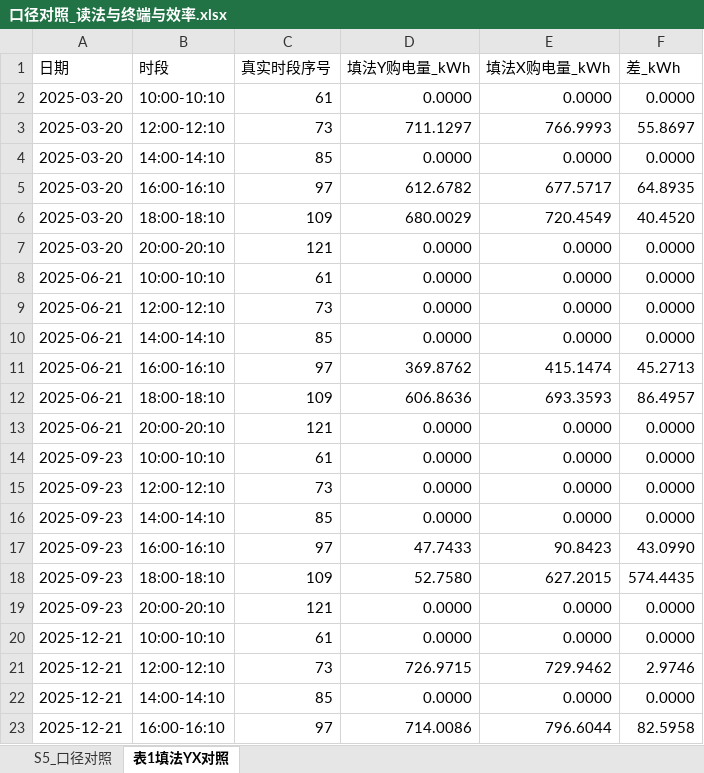
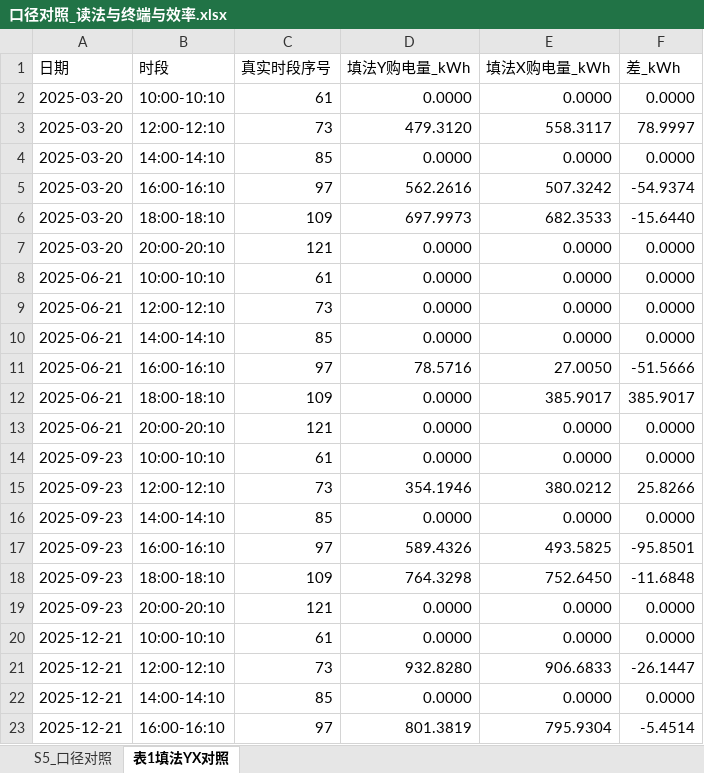
Before and after one commit to tsingsesu/---------------, an Excel workbook: 问题2/口径对照_读法与终端与效率.xlsx, sheet 表1填法YX对照, drawn as a sheet; only a part is shown; values as stored, in another font and other column widths than the file's, no borders; the diff covers the shown part only; the diff names each change by its address in the sheet, - before the commit and + after, or states it on an @@ line.

```diff
--- a/问题2/口径对照_读法与终端与效率.xlsx (sheet 表1填法YX对照)
+++ b/问题2/口径对照_读法与终端与效率.xlsx (sheet 表1填法YX对照)
-D3 (填法Y购电量_kWh): 711.1297
+D3 (填法Y购电量_kWh): 479.3120
-E3 (填法X购电量_kWh): 766.9993
+E3 (填法X购电量_kWh): 558.3117
-F3 (差_kWh): 55.8697
+F3 (差_kWh): 78.9997
-D5 (填法Y购电量_kWh): 612.6782
+D5 (填法Y购电量_kWh): 562.2616
-E5 (填法X购电量_kWh): 677.5717
+E5 (填法X购电量_kWh): 507.3242
-F5 (差_kWh): 64.8935
+F5 (差_kWh): -54.9374
-D6 (填法Y购电量_kWh): 680.0029
+D6 (填法Y购电量_kWh): 697.9973
-E6 (填法X购电量_kWh): 720.4549
+E6 (填法X购电量_kWh): 682.3533
-F6 (差_kWh): 40.4520
+F6 (差_kWh): -15.6440
-D11 (填法Y购电量_kWh): 369.8762
+D11 (填法Y购电量_kWh): 78.5716
-E11 (填法X购电量_kWh): 415.1474
+E11 (填法X购电量_kWh): 27.0050
-F11 (差_kWh): 45.2713
+F11 (差_kWh): -51.5666
-D12 (填法Y购电量_kWh): 606.8636
+D12 (填法Y购电量_kWh): 0.0000
-E12 (填法X购电量_kWh): 693.3593
+E12 (填法X购电量_kWh): 385.9017
-F12 (差_kWh): 86.4957
+F12 (差_kWh): 385.9017
-D15 (填法Y购电量_kWh): 0.0000
+D15 (填法Y购电量_kWh): 354.1946
-E15 (填法X购电量_kWh): 0.0000
+E15 (填法X购电量_kWh): 380.0212
-F15 (差_kWh): 0.0000
+F15 (差_kWh): 25.8266
-D17 (填法Y购电量_kWh): 47.7433
+D17 (填法Y购电量_kWh): 589.4326
-E17 (填法X购电量_kWh): 90.8423
+E17 (填法X购电量_kWh): 493.5825
-F17 (差_kWh): 43.0990
+F17 (差_kWh): -95.8501
-D18 (填法Y购电量_kWh): 52.7580
+D18 (填法Y购电量_kWh): 764.3298
-E18 (填法X购电量_kWh): 627.2015
+E18 (填法X购电量_kWh): 752.6450
-F18 (差_kWh): 574.4435
+F18 (差_kWh): -11.6848
-D21 (填法Y购电量_kWh): 726.9715
+D21 (填法Y购电量_kWh): 932.8280
-E21 (填法X购电量_kWh): 729.9462
+E21 (填法X购电量_kWh): 906.6833
-F21 (差_kWh): 2.9746
+F21 (差_kWh): -26.1447
-D23 (填法Y购电量_kWh): 714.0086
+D23 (填法Y购电量_kWh): 801.3819
-E23 (填法X购电量_kWh): 796.6044
+E23 (填法X购电量_kWh): 795.9304
-F23 (差_kWh): 82.5958
+F23 (差_kWh): -5.4514
```
Also changed, not shown: 3 edited cells elsewhere in this sheet, 问题2/口径对照_终端与读法.xlsx, 问题2/备选读法②_汇总.xlsx, 12 other files.
